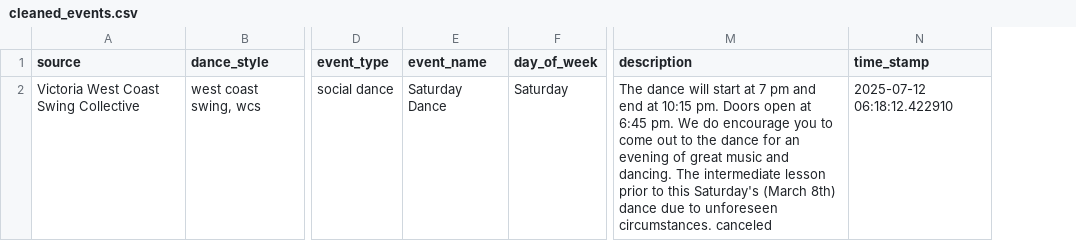
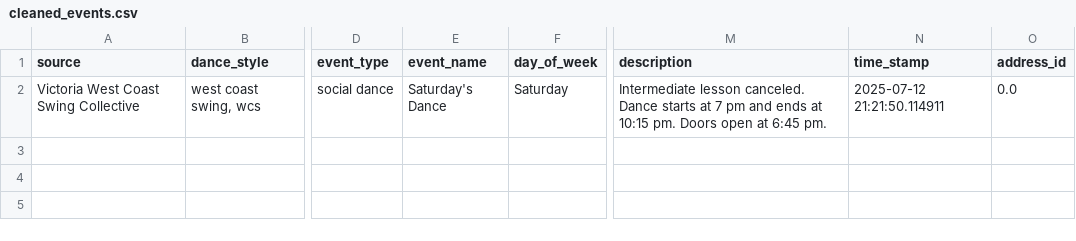
Before and after one commit to LindsayMoir/social_dance_app, a CSV file: output/cleaned_events.csv, drawn as a sheet; only a part is shown, gaps mark what is left out; the diff names each change by its address in the sheet, - before the commit and + after, or states it on an @@ line.

```diff
--- a/output/cleaned_events.csv
+++ b/output/cleaned_events.csv
+column O (address_id), row 2: 0.0
-E2 (event_name): Saturday Dance
+E2 (event_name): Saturday's Dance
-M2 (description): The dance will start at 7 pm and end at 10:15 pm. Doors open at 6:45 pm. We do encourage you to come out to the dance for an evening of great music and dancing. The intermediate lesson prior to this Saturday's (March 8th) dance due to unforeseen circumstances. canceled
+M2 (description): Intermediate lesson canceled. Dance starts at 7 pm and ends at 10:15 pm. Doors open at 6:45 pm.
-N2 (time_stamp): 2025-07-12 06:18:12.422910
+N2 (time_stamp): 2025-07-12 21:21:50.114911
```
Also changed, not shown: output/events_urls_diff.csv, 7 other files.
